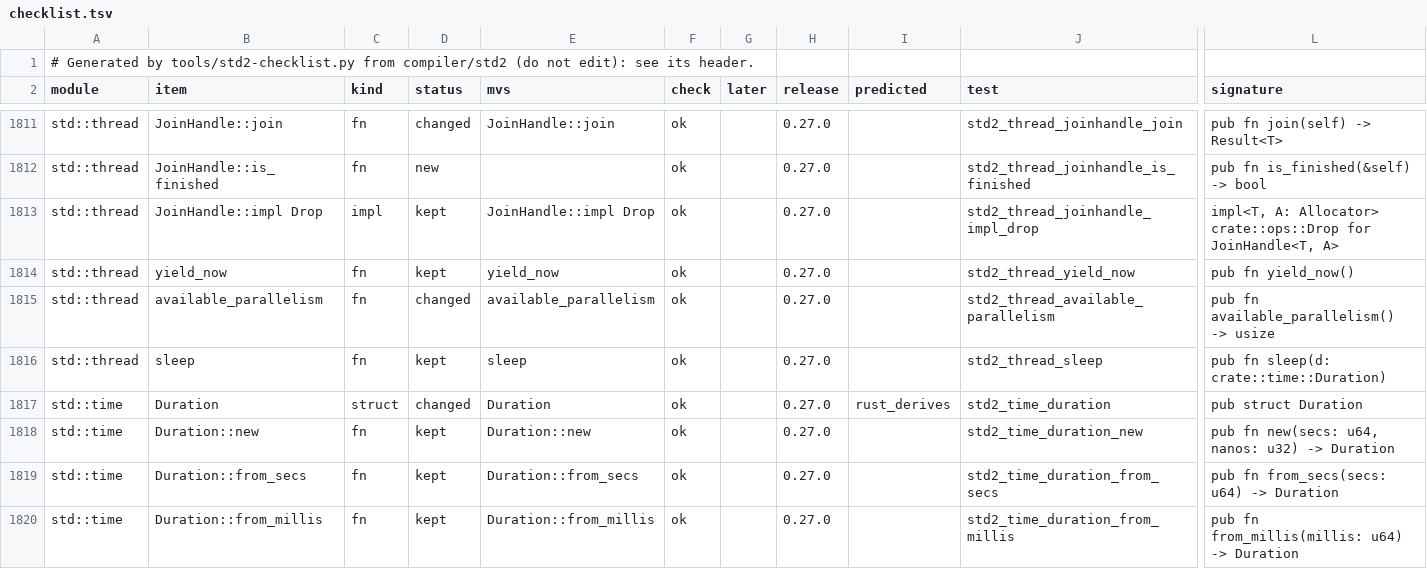
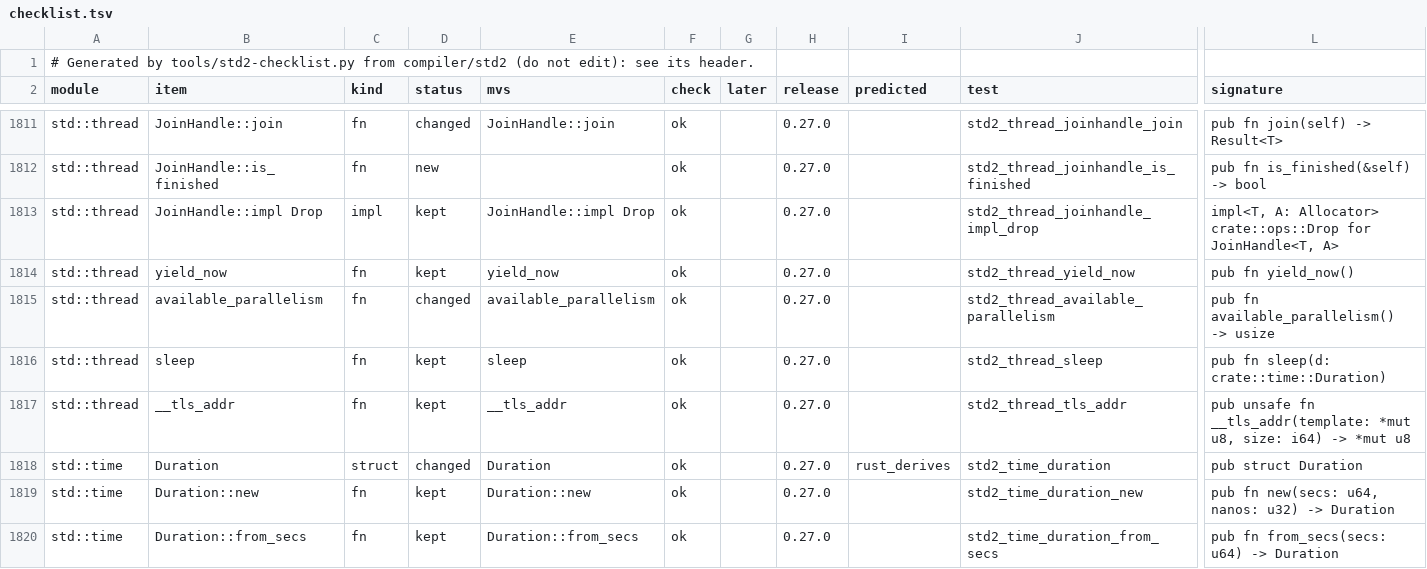
Before and after one commit to magniff/vole, a TSV file: compiler/std2/checklist.tsv, drawn as a sheet; only a part is shown, gaps mark what is left out; the shorter side is filled out with more unchanged rows; rows hold the shown columns only; the diff names each change by its address in the sheet, - before the commit and + after, or states it on an @@ line.

Commit message:
std2 checklist: std::thread::__tls_addr

```diff
--- a/compiler/std2/checklist.tsv
+++ b/compiler/std2/checklist.tsv
+row 1817: std::thread | __tls_addr | fn | kept | __tls_addr | ok |  | 0.27.0 |  | std2_thread_tls_addr | pub unsafe fn __tls_addr(template: *mut u8, size: i64) -> *mut u8
```
